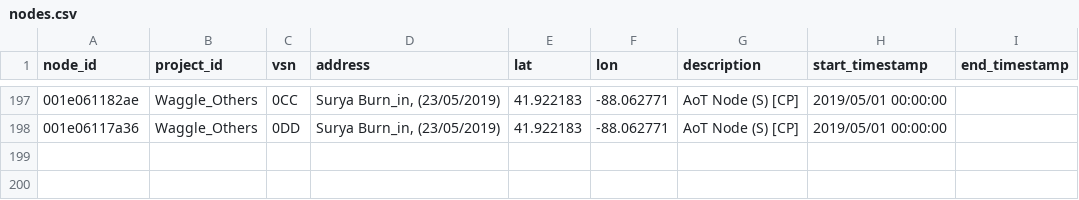
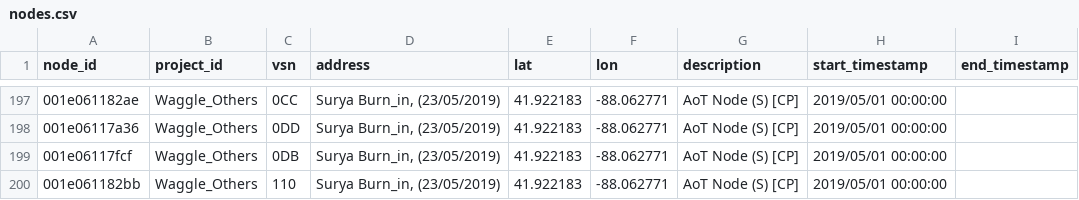
Before and after one commit to waggle-sensor/beehive-server, a CSV file: publishing-tools/projects/Waggle_Others.complete/nodes.csv, drawn as a sheet; only a part is shown, gaps mark what is left out; the diff names each change by its address in the sheet, - before the commit and + after, or states it on an @@ line.

Commit message:
updated nodes

```diff
--- a/publishing-tools/projects/Waggle_Others.complete/nodes.csv
+++ b/publishing-tools/projects/Waggle_Others.complete/nodes.csv
+row 199: 001e06117fcf | Waggle_Others | 0DB | Surya Burn_in, (23/05/2019) | 41.922183 | -88.062771 | AoT Node (S) [CP] | 2019/05/01 00:00:00
+row 200: 001e061182bb | Waggle_Others | 110 | Surya Burn_in, (23/05/2019) | 41.922183 | -88.062771 | AoT Node (S) [CP] | 2019/05/01 00:00:00
```
